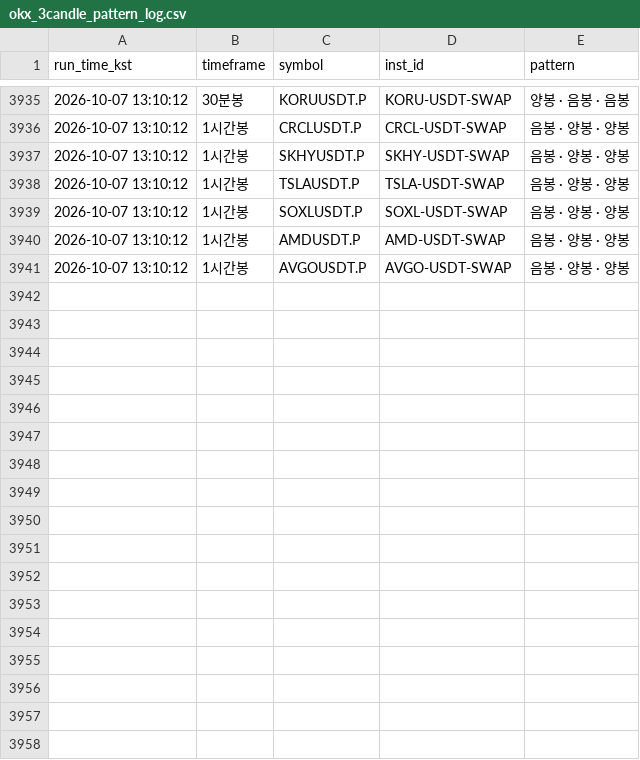
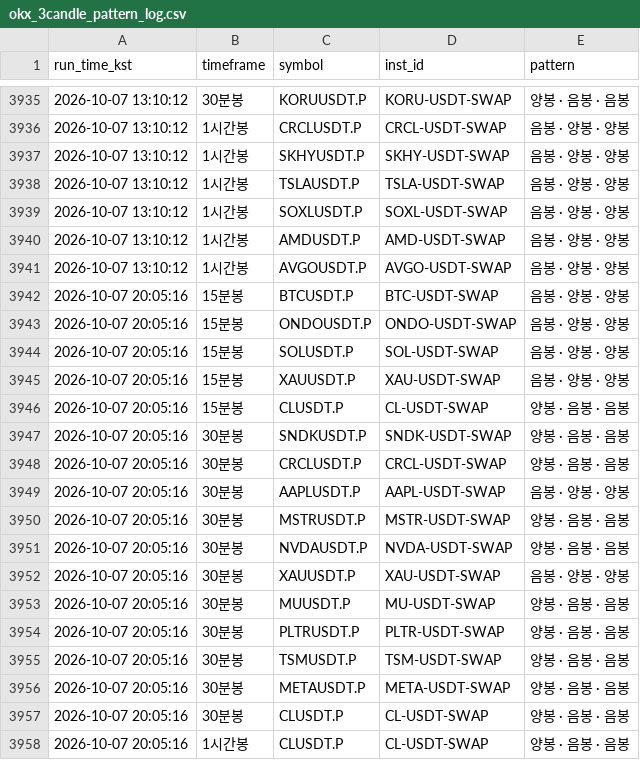
Before and after one commit to suchulkim/Trader_KIM, a CSV file: okx_3candle_pattern_log.csv, drawn as a sheet; only a part is shown, gaps mark what is left out; the diff names each change by its address in the sheet, - before the commit and + after, or states it on an @@ line.

```diff
--- a/okx_3candle_pattern_log.csv
+++ b/okx_3candle_pattern_log.csv
+row 3942: 2026-10-07 20:05:16 | 15분봉 | BTCUSDT.P | BTC-USDT-SWAP | 음봉 · 양봉 · 양봉
+row 3943: 2026-10-07 20:05:16 | 15분봉 | ONDOUSDT.P | ONDO-USDT-SWAP | 음봉 · 양봉 · 양봉
+row 3944: 2026-10-07 20:05:16 | 15분봉 | SOLUSDT.P | SOL-USDT-SWAP | 음봉 · 양봉 · 양봉
+row 3945: 2026-10-07 20:05:16 | 15분봉 | XAUUSDT.P | XAU-USDT-SWAP | 음봉 · 양봉 · 양봉
+row 3946: 2026-10-07 20:05:16 | 15분봉 | CLUSDT.P | CL-USDT-SWAP | 양봉 · 음봉 · 음봉
+row 3947: 2026-10-07 20:05:16 | 30분봉 | SNDKUSDT.P | SNDK-USDT-SWAP | 양봉 · 음봉 · 음봉
+row 3948: 2026-10-07 20:05:16 | 30분봉 | CRCLUSDT.P | CRCL-USDT-SWAP | 양봉 · 음봉 · 음봉
+row 3949: 2026-10-07 20:05:16 | 30분봉 | AAPLUSDT.P | AAPL-USDT-SWAP | 음봉 · 양봉 · 양봉
+row 3950: 2026-10-07 20:05:16 | 30분봉 | MSTRUSDT.P | MSTR-USDT-SWAP | 양봉 · 음봉 · 음봉
+row 3951: 2026-10-07 20:05:16 | 30분봉 | NVDAUSDT.P | NVDA-USDT-SWAP | 양봉 · 음봉 · 음봉
+row 3952: 2026-10-07 20:05:16 | 30분봉 | XAUUSDT.P | XAU-USDT-SWAP | 음봉 · 양봉 · 양봉
+row 3953: 2026-10-07 20:05:16 | 30분봉 | MUUSDT.P | MU-USDT-SWAP | 양봉 · 음봉 · 음봉
+row 3954: 2026-10-07 20:05:16 | 30분봉 | PLTRUSDT.P | PLTR-USDT-SWAP | 양봉 · 음봉 · 음봉
+row 3955: 2026-10-07 20:05:16 | 30분봉 | TSMUSDT.P | TSM-USDT-SWAP | 양봉 · 음봉 · 음봉
+row 3956: 2026-10-07 20:05:16 | 30분봉 | METAUSDT.P | META-USDT-SWAP | 양봉 · 음봉 · 음봉
+row 3957: 2026-10-07 20:05:16 | 30분봉 | CLUSDT.P | CL-USDT-SWAP | 양봉 · 음봉 · 음봉
+row 3958: 2026-10-07 20:05:16 | 1시간봉 | CLUSDT.P | CL-USDT-SWAP | 양봉 · 음봉 · 음봉
```
Also changed, not shown: 2 other files.
